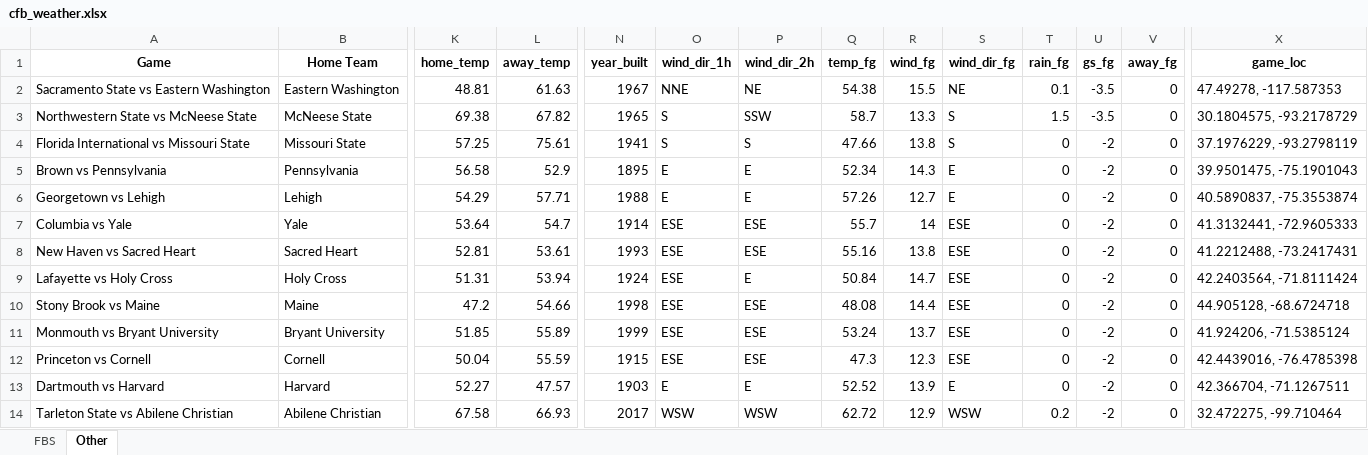
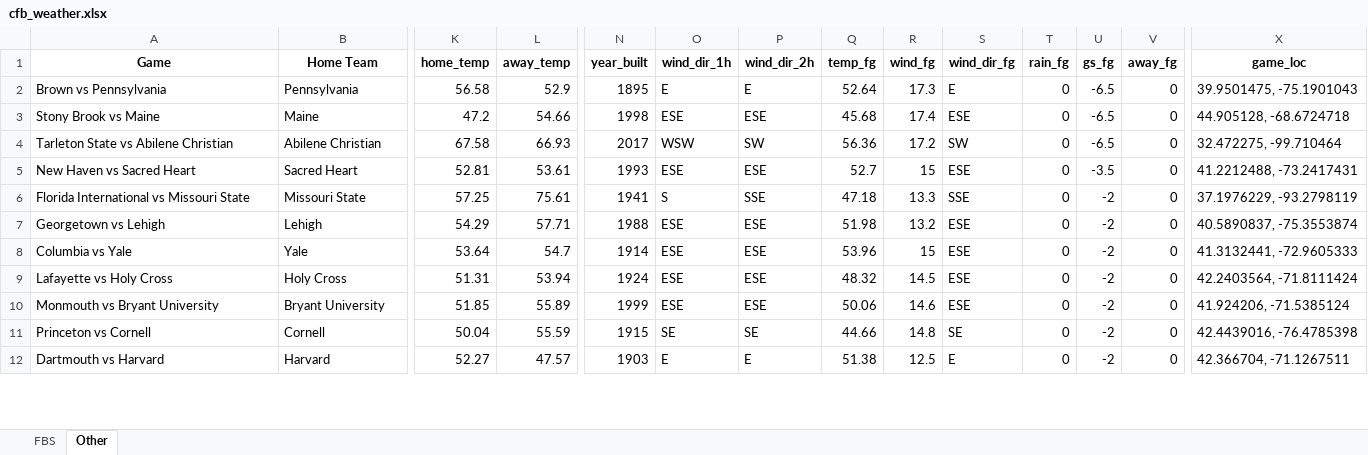
Before and after one commit to mslade50/football_weather, an Excel workbook: cfb_weather.xlsx, sheet Other, drawn as a sheet; only a part is shown, gaps mark what is left out; values as stored, in another font and other column widths than the file's, no borders; removed rows and columns are numbered as before the commit, all else as after; rows hold the shown columns only; the diff covers the shown part only; the diff names each change by its address in the sheet, - before the commit and + after, or states it on an @@ line.

```diff
--- a/cfb_weather.xlsx (sheet Other)
+++ b/cfb_weather.xlsx (sheet Other)
-row 2: Sacramento State vs Eastern Washington | Eastern Washington | 48.81 | 61.63 | 1967 | NNE | NE | 54.38 | 15.5 | NE | 0.1 | -3.5 | 0 | 47.49278, -117.587353
-row 3: Northwestern State vs McNeese State | McNeese State | 69.38 | 67.82 | 1965 | S | SSW | 58.7 | 13.3 | S | 1.5 | -3.5 | 0 | 30.1804575, -93.2178729
-row 4: Florida International vs Missouri State | Missouri State | 57.25 | 75.61 | 1941 | S | S | 47.66 | 13.8 | S | 0 | -2 | 0 | 37.1976229, -93.2798119
-Q2 (temp_fg): 52.34
+Q2 (temp_fg): 52.64
-R2 (wind_fg): 14.3
+R2 (wind_fg): 17.3
-U2 (gs_fg): -2
+U2 (gs_fg): -6.5
+row 3: Stony Brook vs Maine | Maine | 47.2 | 54.66 | 1998 | ESE | ESE | 45.68 | 17.4 | ESE | 0 | -6.5 | 0 | 44.905128, -68.6724718
+row 4: Tarleton State vs Abilene Christian | Abilene Christian | 67.58 | 66.93 | 2017 | WSW | SW | 56.36 | 17.2 | SW | 0 | -6.5 | 0 | 32.472275, -99.710464
+row 5: New Haven vs Sacred Heart | Sacred Heart | 52.81 | 53.61 | 1993 | ESE | ESE | 52.7 | 15 | ESE | 0 | -3.5 | 0 | 41.2212488, -73.2417431
+row 6: Florida International vs Missouri State | Missouri State | 57.25 | 75.61 | 1941 | S | SSE | 47.18 | 13.3 | SSE | 0 | -2 | 0 | 37.1976229, -93.2798119
-O7 (wind_dir_1h): E
+O7 (wind_dir_1h): ESE
-P7 (wind_dir_2h): E
+P7 (wind_dir_2h): ESE
-Q7 (temp_fg): 57.26
+Q7 (temp_fg): 51.98
-R7 (wind_fg): 12.7
+R7 (wind_fg): 13.2
-S7 (wind_dir_fg): E
+S7 (wind_dir_fg): ESE
-Q8 (temp_fg): 55.7
+Q8 (temp_fg): 53.96
-R8 (wind_fg): 14
+R8 (wind_fg): 15
-row 8: New Haven vs Sacred Heart | Sacred Heart | 52.81 | 53.61 | 1993 | ESE | ESE | 55.16 | 13.8 | ESE | 0 | -2 | 0 | 41.2212488, -73.2417431
-P9 (wind_dir_2h): E
+P9 (wind_dir_2h): ESE
-Q9 (temp_fg): 50.84
+Q9 (temp_fg): 48.32
-R9 (wind_fg): 14.7
+R9 (wind_fg): 14.5
-row 10: Stony Brook vs Maine | Maine | 47.2 | 54.66 | 1998 | ESE | ESE | 48.08 | 14.4 | ESE | 0 | -2 | 0 | 44.905128, -68.6724718
-Q10 (temp_fg): 53.24
+Q10 (temp_fg): 50.06
-R10 (wind_fg): 13.7
+R10 (wind_fg): 14.6
-O11 (wind_dir_1h): ESE
+O11 (wind_dir_1h): SE
-P11 (wind_dir_2h): ESE
+P11 (wind_dir_2h): SE
-Q11 (temp_fg): 47.3
+Q11 (temp_fg): 44.66
-R11 (wind_fg): 12.3
+R11 (wind_fg): 14.8
-S11 (wind_dir_fg): ESE
+S11 (wind_dir_fg): SE
-Q12 (temp_fg): 52.52
+Q12 (temp_fg): 51.38
-R12 (wind_fg): 13.9
+R12 (wind_fg): 12.5
-row 14: Tarleton State vs Abilene Christian | Abilene Christian | 67.58 | 66.93 | 2017 | WSW | WSW | 62.72 | 12.9 | WSW | 0.2 | -2 | 0 | 32.472275, -99.710464
```
Also changed, not shown: 3 added rows, 1 removed row and 128 edited cells elsewhere in this sheet, sheet FBS.
